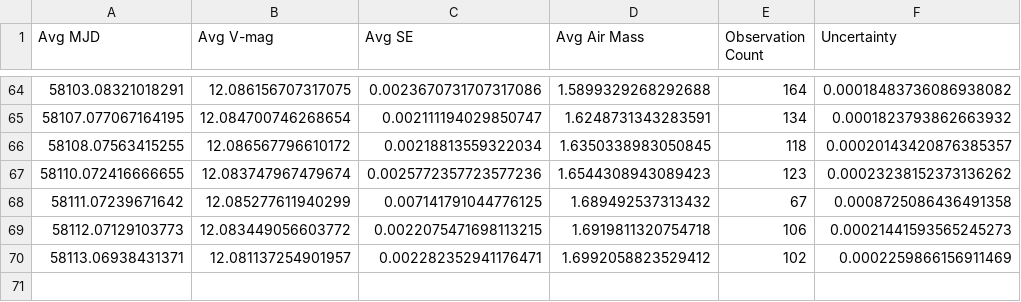
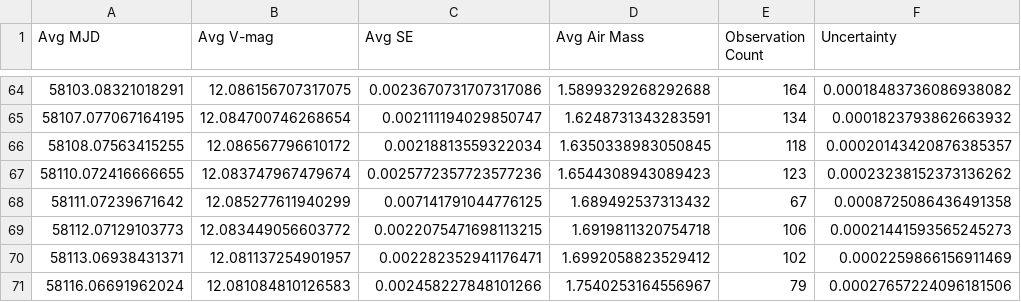
Before and after one commit to michaelreaton/BruceGaryKIC846DataTool, a CSV file: Combined/g'band_bruce_gary_raw_data_good_air_daily_bins.csv, drawn as a sheet; only a part is shown, gaps mark what is left out.

```diff
--- a/Combined/g'band_bruce_gary_raw_data_good_air_daily_bins.csv
+++ b/Combined/g'band_bruce_gary_raw_data_good_air_daily_bins.csv
@@ -70 +70,2 @@ Avg MJD,Avg V-mag,Avg SE,Avg Air Mass,Observation Count,Uncertainty
 58113.06938431371,12.081137254901957,0.002282352941176471,1.6992058823529412,102,0.0002259866156911469
+58116.06691962024,12.081084810126583,0.002458227848101266,1.7540253164556967,79,0.00027657224096181506
```
Also changed, not shown: Combined/g'band_bruce_gary_raw_data_combined.csv, Combined/g'band_bruce_gary_raw_data_good_air_combined.csv, 6 other files.
